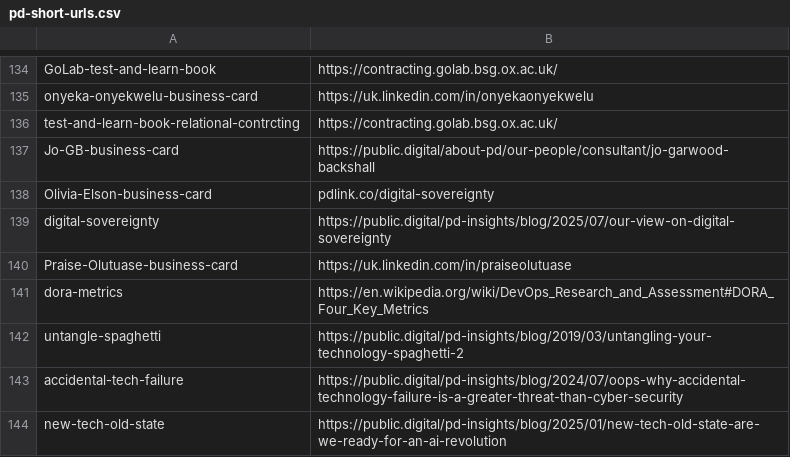
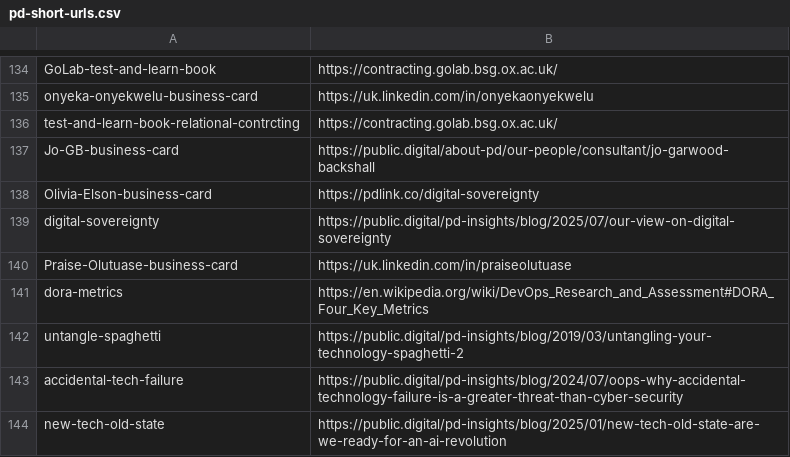
Before and after one commit to publicdigital/url-shortener, a CSV file: build-short-urls/pd-short-urls.csv, drawn as a sheet; only a part is shown, gaps mark what is left out.

Commit message:
Fix invalid URL

```diff
--- a/build-short-urls/pd-short-urls.csv
+++ b/build-short-urls/pd-short-urls.csv
@@ -137,3 +137,3 @@ test-and-learn-book-relational-contrcting, https://contracting.golab.bsg.ox.ac.u
 Jo-GB-business-card, https://public.digital/about-pd/our-people/consultant/jo-garwood-backshall
-Olivia-Elson-business-card, pdlink.co/digital-sovereignty
+Olivia-Elson-business-card, https://pdlink.co/digital-sovereignty
 digital-sovereignty, https://public.digital/pd-insights/blog/2025/07/our-view-on-digital-sovereignty
```
